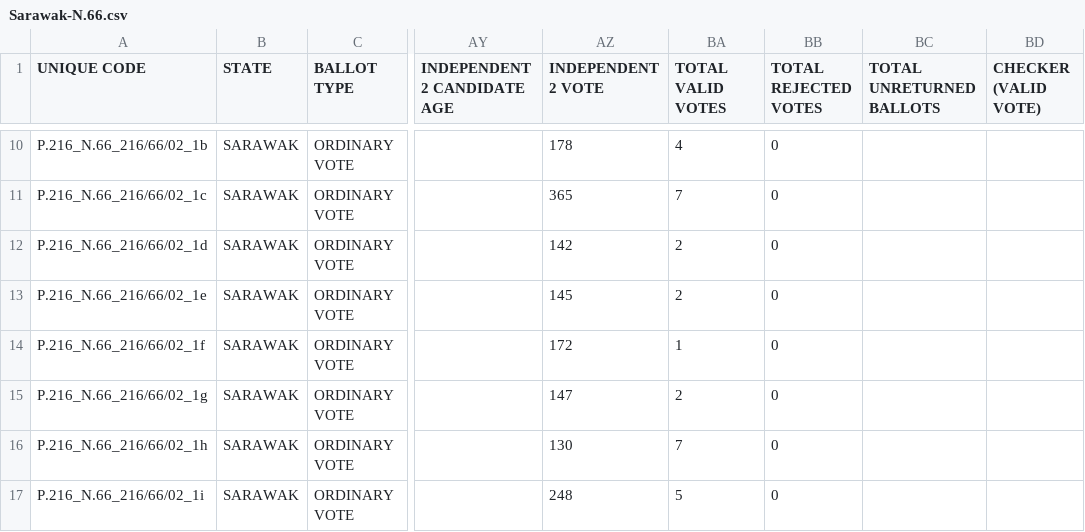
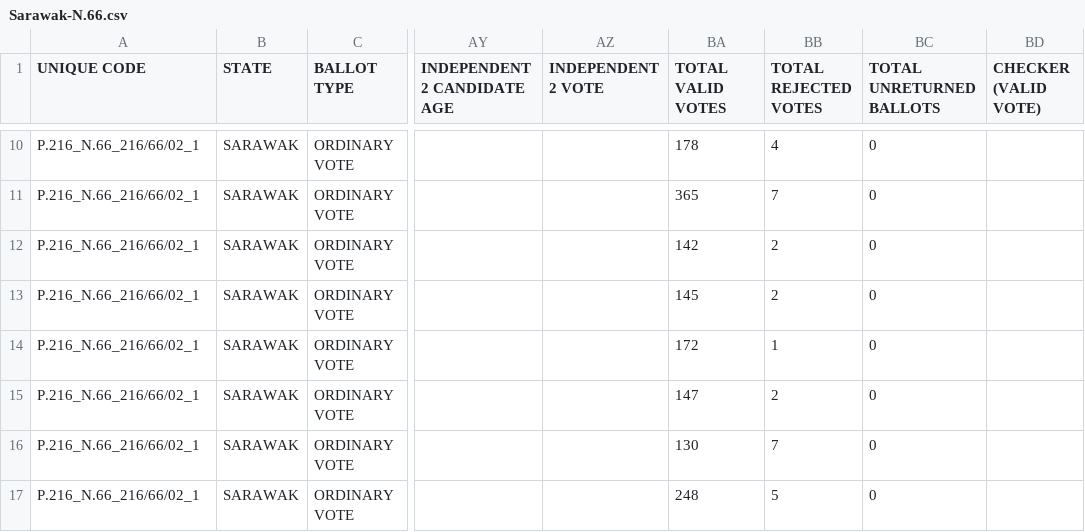
Before and after one commit to Sinar/go-electdocs, a CSV file: data/sarawak-dun-2016/OUTPUT/Sarawak-N.66.csv, drawn as a sheet; only a part is shown, gaps mark what is left out; the diff covers the shown part only; the diff names each change by its address in the sheet, - before the commit and + after, or states it on an @@ line.

```diff
--- a/data/sarawak-dun-2016/OUTPUT/Sarawak-N.66.csv
+++ b/data/sarawak-dun-2016/OUTPUT/Sarawak-N.66.csv
-A10 (UNIQUE CODE): P.216_N.66_216/66/02_1b
+A10 (UNIQUE CODE): P.216_N.66_216/66/02_1
-AZ10 (INDEPENDENT 2 VOTE): 178
+AZ10 (INDEPENDENT 2 VOTE): (empty)
-BA10 (TOTAL VALID VOTES): 4
+BA10 (TOTAL VALID VOTES): 178
-BB10 (TOTAL REJECTED VOTES): 0
+BB10 (TOTAL REJECTED VOTES): 4
-BC10:BC17 (TOTAL UNRETURNED BALLOTS): (empty)
+BC10:BC17 (TOTAL UNRETURNED BALLOTS): 0
-A11 (UNIQUE CODE): P.216_N.66_216/66/02_1c
+A11 (UNIQUE CODE): P.216_N.66_216/66/02_1
-AZ11 (INDEPENDENT 2 VOTE): 365
+AZ11 (INDEPENDENT 2 VOTE): (empty)
-BA11 (TOTAL VALID VOTES): 7
+BA11 (TOTAL VALID VOTES): 365
-BB11 (TOTAL REJECTED VOTES): 0
+BB11 (TOTAL REJECTED VOTES): 7
-A12 (UNIQUE CODE): P.216_N.66_216/66/02_1d
+A12 (UNIQUE CODE): P.216_N.66_216/66/02_1
-AZ12 (INDEPENDENT 2 VOTE): 142
+AZ12 (INDEPENDENT 2 VOTE): (empty)
-BA12 (TOTAL VALID VOTES): 2
+BA12 (TOTAL VALID VOTES): 142
-BB12:BB13 (TOTAL REJECTED VOTES): 0
+BB12:BB13 (TOTAL REJECTED VOTES): 2
-A13 (UNIQUE CODE): P.216_N.66_216/66/02_1e
+A13 (UNIQUE CODE): P.216_N.66_216/66/02_1
-AZ13 (INDEPENDENT 2 VOTE): 145
+AZ13 (INDEPENDENT 2 VOTE): (empty)
-BA13 (TOTAL VALID VOTES): 2
+BA13 (TOTAL VALID VOTES): 145
-A14 (UNIQUE CODE): P.216_N.66_216/66/02_1f
+A14 (UNIQUE CODE): P.216_N.66_216/66/02_1
-AZ14 (INDEPENDENT 2 VOTE): 172
+AZ14 (INDEPENDENT 2 VOTE): (empty)
-BA14 (TOTAL VALID VOTES): 1
+BA14 (TOTAL VALID VOTES): 172
-BB14 (TOTAL REJECTED VOTES): 0
+BB14 (TOTAL REJECTED VOTES): 1
-A15 (UNIQUE CODE): P.216_N.66_216/66/02_1g
+A15 (UNIQUE CODE): P.216_N.66_216/66/02_1
-AZ15 (INDEPENDENT 2 VOTE): 147
+AZ15 (INDEPENDENT 2 VOTE): (empty)
-BA15 (TOTAL VALID VOTES): 2
+BA15 (TOTAL VALID VOTES): 147
-BB15 (TOTAL REJECTED VOTES): 0
+BB15 (TOTAL REJECTED VOTES): 2
-A16 (UNIQUE CODE): P.216_N.66_216/66/02_1h
+A16 (UNIQUE CODE): P.216_N.66_216/66/02_1
-AZ16 (INDEPENDENT 2 VOTE): 130
+AZ16 (INDEPENDENT 2 VOTE): (empty)
-BA16 (TOTAL VALID VOTES): 7
+BA16 (TOTAL VALID VOTES): 130
-BB16 (TOTAL REJECTED VOTES): 0
+BB16 (TOTAL REJECTED VOTES): 7
-A17 (UNIQUE CODE): P.216_N.66_216/66/02_1i
+A17 (UNIQUE CODE): P.216_N.66_216/66/02_1
-AZ17 (INDEPENDENT 2 VOTE): 248
+AZ17 (INDEPENDENT 2 VOTE): (empty)
-BA17 (TOTAL VALID VOTES): 5
+BA17 (TOTAL VALID VOTES): 248
-BB17 (TOTAL REJECTED VOTES): 0
+BB17 (TOTAL REJECTED VOTES): 5
```
Also changed, not shown: 106 edited cells elsewhere in this file, data/sarawak-dun-2016/OUTPUT/Sarawak-N.62.csv, data/sarawak-dun-2016/OUTPUT/Sarawak-N.63.csv, 12 other files.
